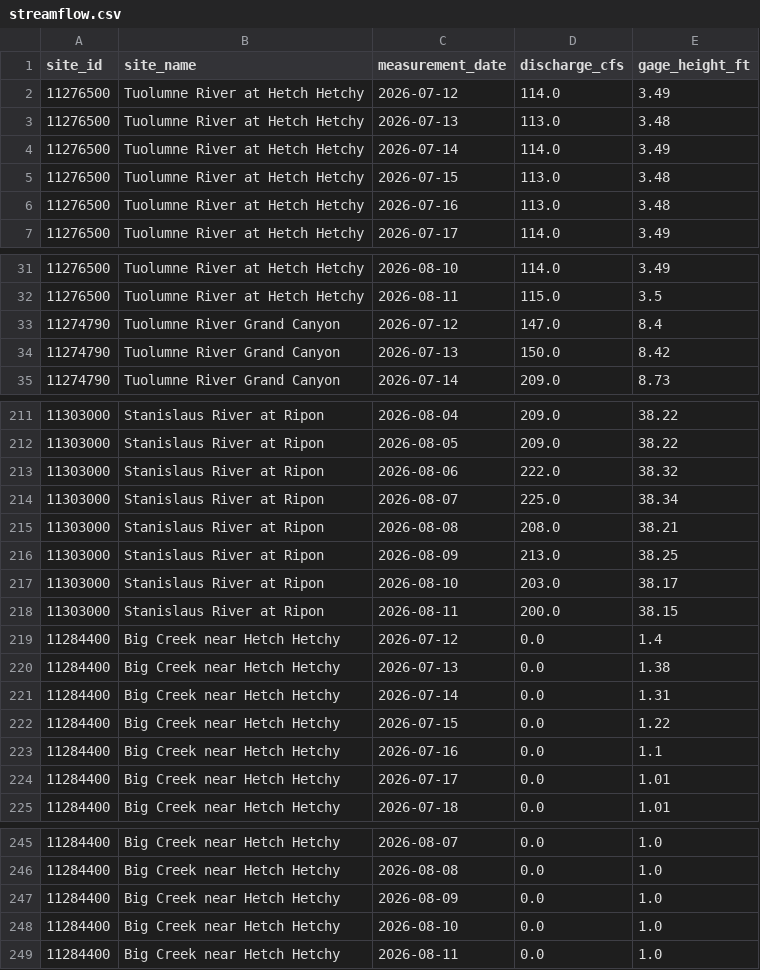
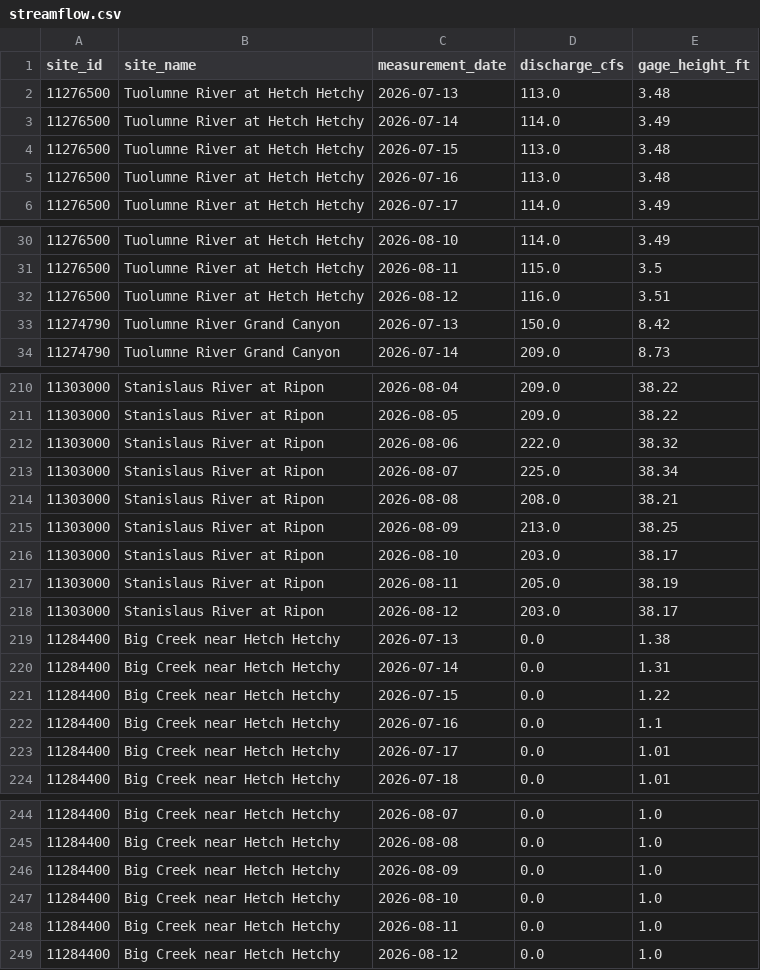
Before and after one commit to bdgroves/sierra-flow-cobol, a CSV file: streamflow.csv, drawn as a sheet; only a part is shown, gaps mark what is left out; the diff covers the shown part only.

```diff
--- a/streamflow.csv
+++ b/streamflow.csv
@@ -1,3 +1,2 @@
 site_id,site_name,measurement_date,discharge_cfs,gage_height_ft
-11276500,Tuolumne River at Hetch Hetchy,2026-07-12,114.0,3.49
 11276500,Tuolumne River at Hetch Hetchy,2026-07-13,113.0,3.48
@@ -32,3 +31,3 @@ site_id,site_name,measurement_date,discharge_cfs,gage_height_ft
 11276500,Tuolumne River at Hetch Hetchy,2026-08-11,115.0,3.5
-11274790,Tuolumne River Grand Canyon,2026-07-12,147.0,8.4
+11276500,Tuolumne River at Hetch Hetchy,2026-08-12,116.0,3.51
 11274790,Tuolumne River Grand Canyon,2026-07-13,150.0,8.42
@@ -217,4 +216,4 @@ site_id,site_name,measurement_date,discharge_cfs,gage_height_ft
 11303000,Stanislaus River at Ripon,2026-08-10,203.0,38.17
-11303000,Stanislaus River at Ripon,2026-08-11,200.0,38.15
-11284400,Big Creek near Hetch Hetchy,2026-07-12,0.0,1.4
+11303000,Stanislaus River at Ripon,2026-08-11,205.0,38.19
+11303000,Stanislaus River at Ripon,2026-08-12,203.0,38.17
 11284400,Big Creek near Hetch Hetchy,2026-07-13,0.0,1.38
@@ -249 +248,2 @@ site_id,site_name,measurement_date,discharge_cfs,gage_height_ft
 11284400,Big Creek near Hetch Hetchy,2026-08-11,0.0,1.0
+11284400,Big Creek near Hetch Hetchy,2026-08-12,0.0,1.0
```
Also changed, not shown: 5 added rows, 5 removed rows and 10 edited cells elsewhere in this file, 1 other file.
